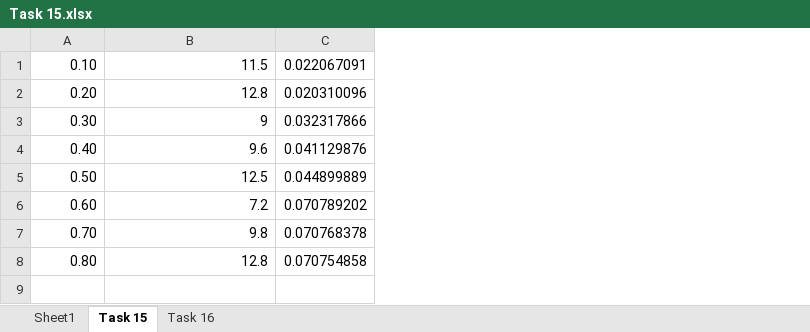
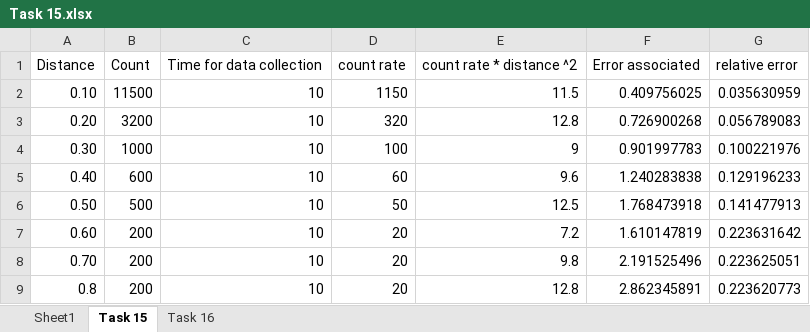
Before and after one commit to martin-he543/second-year-radioactivity-lab-report, an Excel workbook: Task 15.xlsx, sheet Task 15, drawn as a sheet; values as stored, in another font and other column widths than the file's, no borders; removed rows and columns are numbered as before the commit, all else as after; the diff names each change by its address in the sheet, - before the commit and + after, or states it on an @@ line.

```diff
--- a/Task 15.xlsx (sheet Task 15)
+++ b/Task 15.xlsx (sheet Task 15)
+column B, rows 2-9: 11500 | 3200 | 1000 | 600 | 500 | 200 | 200 | 200
+column C, rows 2-9: all 10
+column D, rows 2-9: 1150 | 320 | 100 | 60 | 50 | 20 | 20 | 20
-column C, rows 1-8: 0.022067091 | 0.020310096 | 0.032317866 | 0.041129876 | 0.044899889 | 0.070789202 | 0.070768378 | 0.070754858
+column F, rows 2-9: 0.409756025 | 0.726900268 | 0.901997783 | 1.240283838 | 1.768473918 | 1.610147819 | 2.191525496 | 2.862345891
+column G, rows 2-9: 0.035630959 | 0.056789083 | 0.100221976 | 0.129196233 | 0.141477913 | 0.223631642 | 0.223625051 | 0.223620773
+row 1: Distance | Count | Time for data collection | count rate | count rate * distance ^2 | Error associated | relative error
-A9: 0.80
+A9: 0.8
```
Also changed, not shown: sheet Sheet1, sheet Task 16, charts or pictures, Task 18.xlsx, 4 other files.
